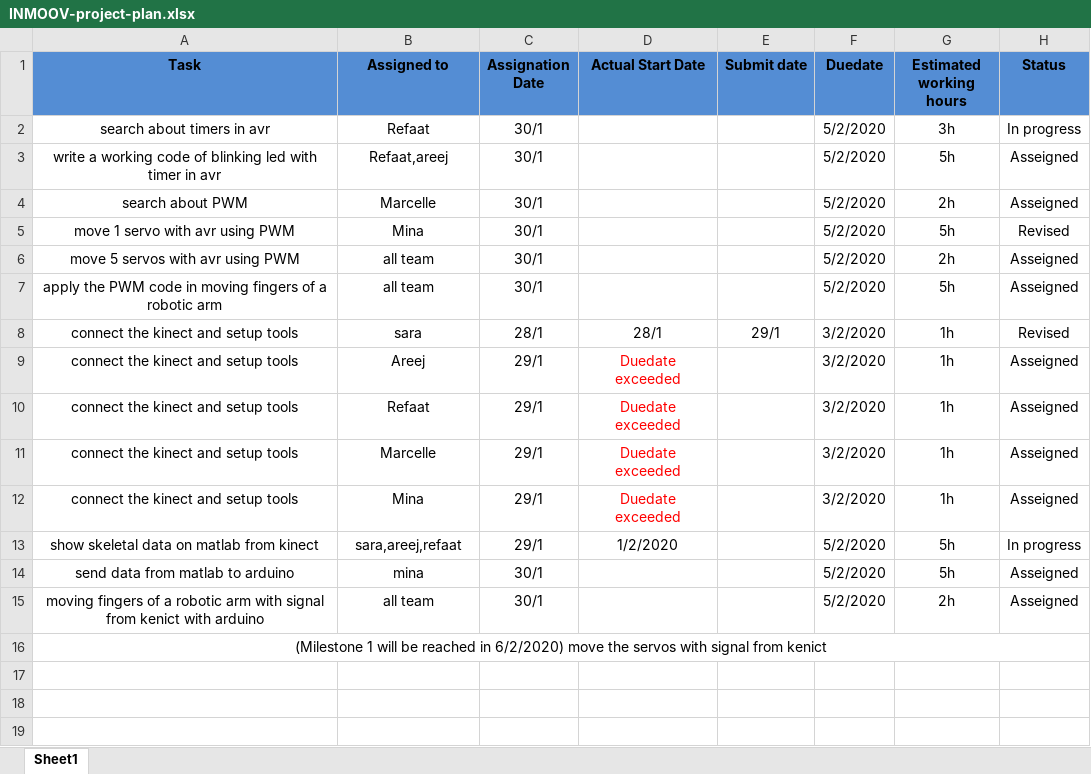
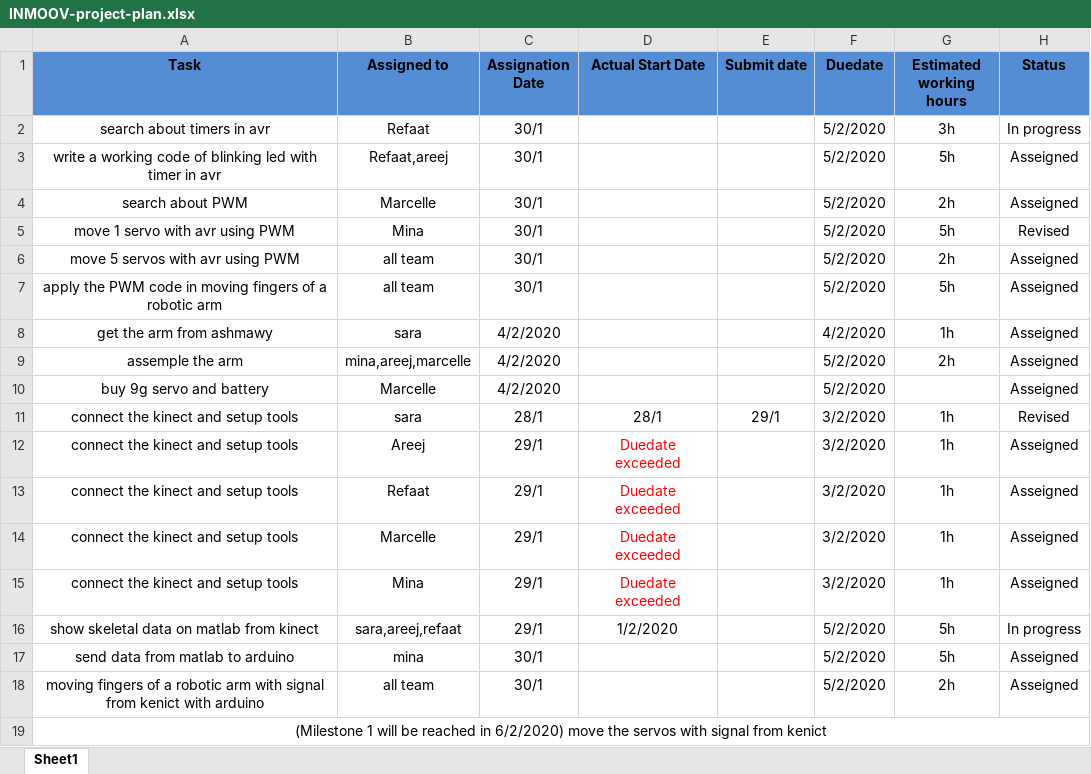
Before and after one commit to sarah-abdelrahman/INMOOV_project, an Excel workbook: Project Plan/INMOOV-project-plan.xlsx, sheet Sheet1, drawn as a sheet; values as stored, in another font and other column widths than the file's, no borders; the diff names each change by its address in the sheet, - before the commit and + after, or states it on an @@ line.

Commit message:
Update INMOOV-project-plan.xlsx
add new tasks

```diff
--- a/Project Plan/INMOOV-project-plan.xlsx (sheet Sheet1)
+++ b/Project Plan/INMOOV-project-plan.xlsx (sheet Sheet1)
+row 8: get the arm from ashmawy | sara | 4/2/2020 |  |  | 4/2/2020 | 1h | Asseigned
+row 9: assemple the arm | mina,areej,marcelle | 4/2/2020 |  |  | 5/2/2020 | 2h | Asseigned
+row 10: buy 9g servo and battery | Marcelle | 4/2/2020 |  |  | 5/2/2020 |  | Asseigned
```
